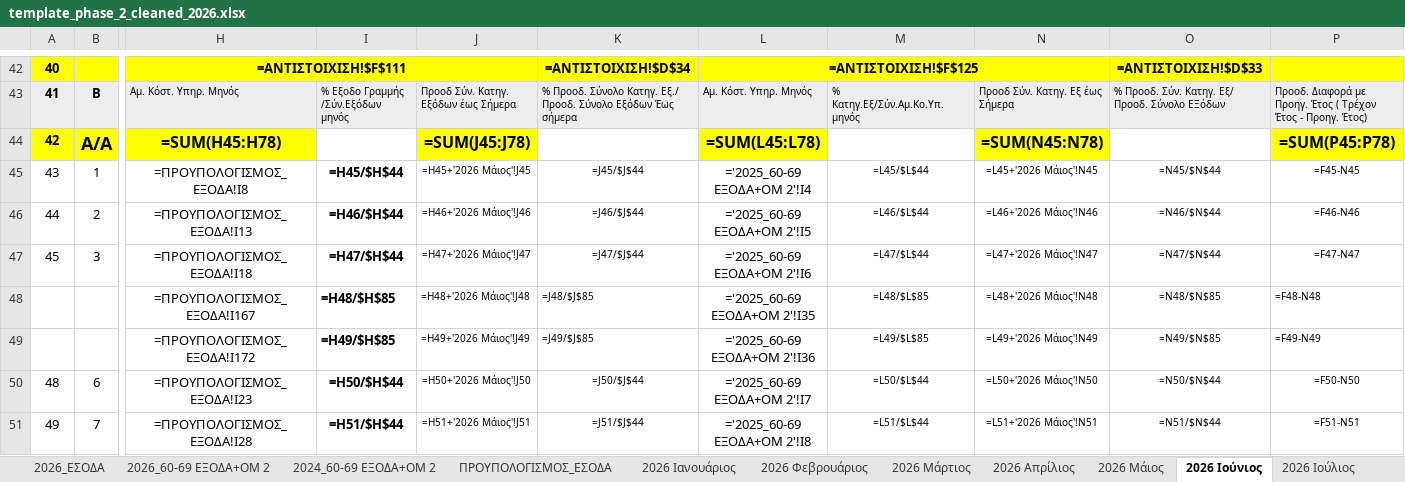
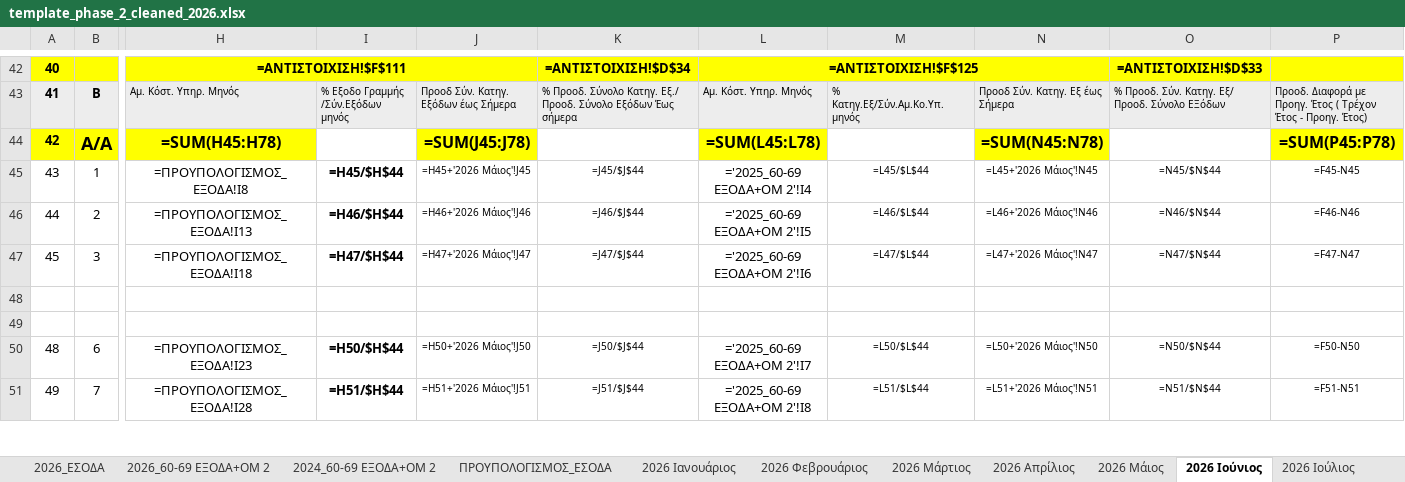
Before and after one commit to famguy123/COMBINED_PH1PH2, an Excel workbook: template_phase_2_cleaned_2026.xlsx, sheet 2026 Ιούνιος, drawn as a sheet; only a part is shown, gaps mark what is left out; values as stored, in another font and other column widths than the file's, no borders; formulas without a stored value are shown as written; rows hold the shown columns only; the diff names each change by its address in the sheet, - before the commit and + after, or states it on an @@ line.

```diff
--- a/template_phase_2_cleaned_2026.xlsx (sheet 2026 Ιούνιος)
+++ b/template_phase_2_cleaned_2026.xlsx (sheet 2026 Ιούνιος)
-row 48:  |  | =ΠΡΟΥΠΟΛΟΓΙΣΜΟΣ_ΕΞΟΔΑ!I167 | =H48/$H$85 | =H48+'2026 Μάιος'!J48 | =J48/$J$85 | ='2025_60-69 ΕΞΟΔΑ+ΟΜ 2'!I35 | =L48/$L$85 | =L48+'2026 Μάιος'!N48 | =N48/$N$85 | =F48-N48
+row 48: (empty)
-row 49:  |  | =ΠΡΟΥΠΟΛΟΓΙΣΜΟΣ_ΕΞΟΔΑ!I172 | =H49/$H$85 | =H49+'2026 Μάιος'!J49 | =J49/$J$85 | ='2025_60-69 ΕΞΟΔΑ+ΟΜ 2'!I36 | =L49/$L$85 | =L49+'2026 Μάιος'!N49 | =N49/$N$85 | =F49-N49
+row 49: (empty)
```
Also changed, not shown: sheet 2026 Απρίλιος, sheet 2026 Ιούλιος, sheet 2026 Aύγουστος, sheet 2026 Μάιος, sheet 2026 Σεπτέμβριος, sheet 2026 Δεκέμβριος, 5 more sheets.
